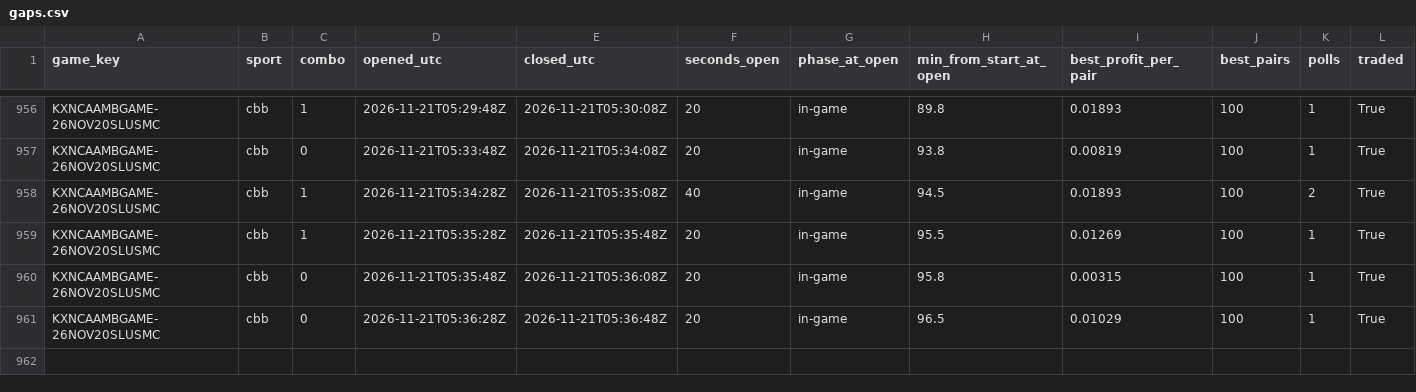
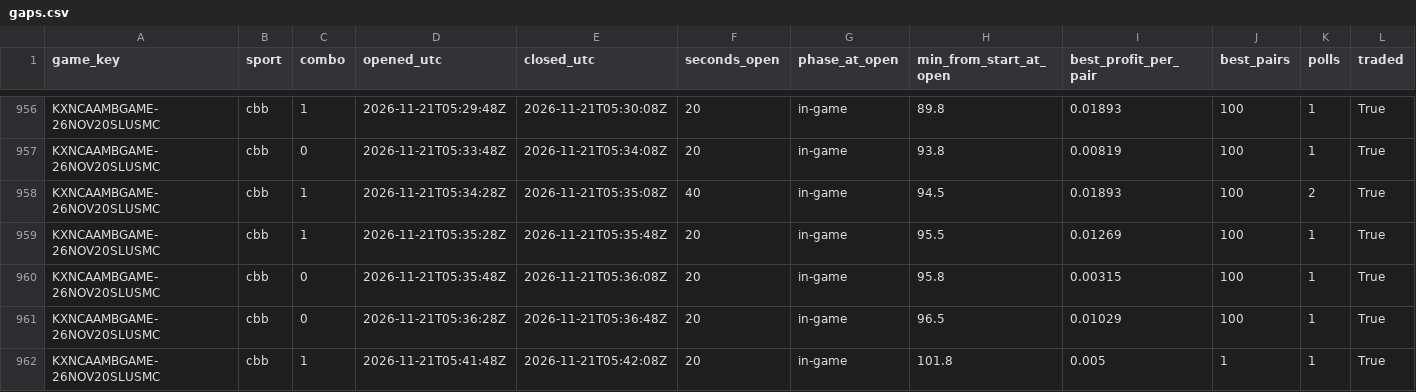
Before and after one commit to gwjp19/Garage-Band-Hedge-Fund, a CSV file: data/gaps.csv, drawn as a sheet; only a part is shown, gaps mark what is left out; the diff names each change by its address in the sheet, - before the commit and + after, or states it on an @@ line.

```diff
--- a/data/gaps.csv
+++ b/data/gaps.csv
+row 962: KXNCAAMBGAME-26NOV20SLUSMC | cbb | 1 | 2026-11-21T05:41:48Z | 2026-11-21T05:42:08Z | 20 | in-game | 101.8 | 0.005 | 1 | 1 | True
```
Also changed, not shown: data/trades.csv, 1 other file.
